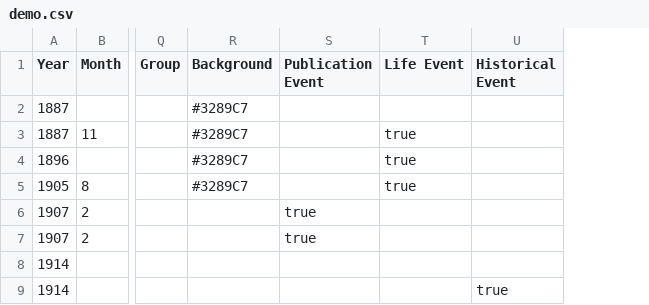
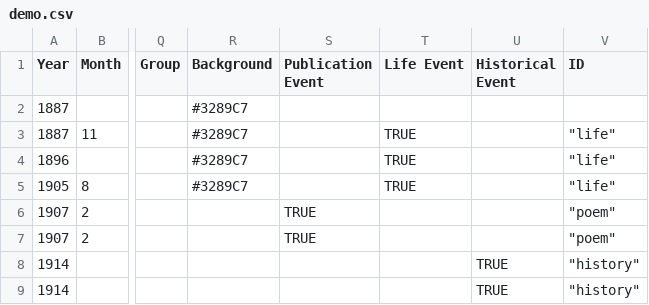
Before and after one commit to hjkaria/MMDA-Timeline-Tools, a CSV file: TestingTimeline/Scripts/demo.csv, drawn as a sheet; only a part is shown, gaps mark what is left out; the diff names each change by its address in the sheet, - before the commit and + after, or states it on an @@ line.

```diff
--- a/TestingTimeline/Scripts/demo.csv
+++ b/TestingTimeline/Scripts/demo.csv
+column V (ID), rows 3-9: "life" | "life" | "life" | "poem" | "poem" | "history" | "history"
-T3:T5 (Life Event): true
+T3:T5 (Life Event): TRUE
-S6:S7 (Publication Event): true
+S6:S7 (Publication Event): TRUE
-U8 (Historical Event): (empty)
+U8 (Historical Event): TRUE
-U9 (Historical Event): true
+U9 (Historical Event): TRUE
```
Also changed, not shown: 1 other file.
